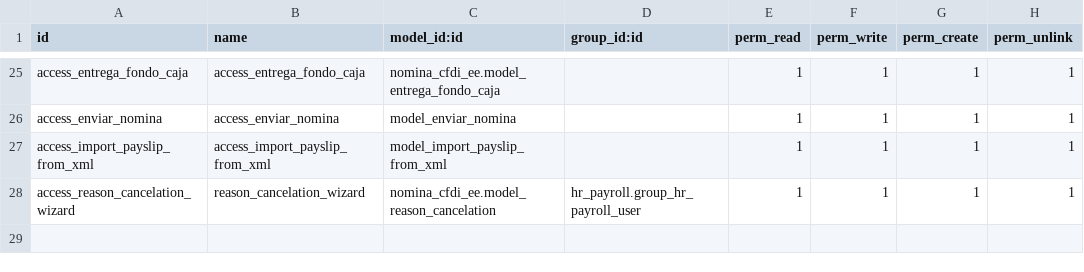
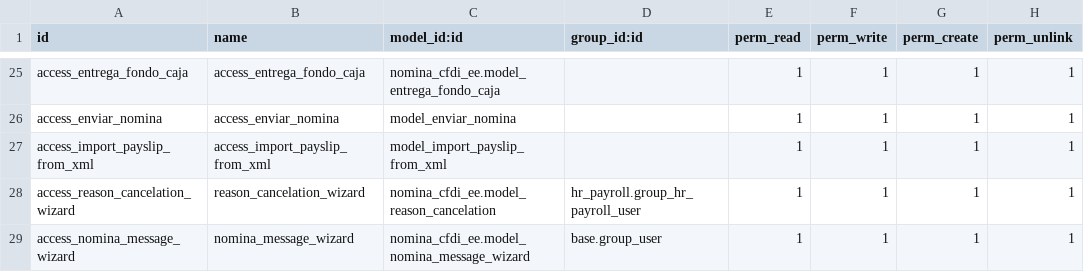
Before and after one commit to FRANCISCOJUAREZC/VECO, a CSV file: nomina_cfdi_ee/security/ir.model.access.csv, drawn as a sheet; only a part is shown, gaps mark what is left out.

Commit message:
[FIX] CFDI 4.0 for nomina

```diff
--- a/nomina_cfdi_ee/security/ir.model.access.csv
+++ b/nomina_cfdi_ee/security/ir.model.access.csv
@@ -28 +28,2 @@ access_import_payslip_from_xml,access_import_payslip_from_xml,model_import_paysl
 access_reason_cancelation_wizard,reason_cancelation_wizard,nomina_cfdi_ee.model_reason_cancelation,hr_payroll.group_hr_payroll_user,1,1,1,1
+access_nomina_message_wizard,nomina_message_wizard,nomina_cfdi_ee.model_nomina_message_wizard,base.group_user,1,1,1,1
```
Also changed, not shown: 7 other files.
